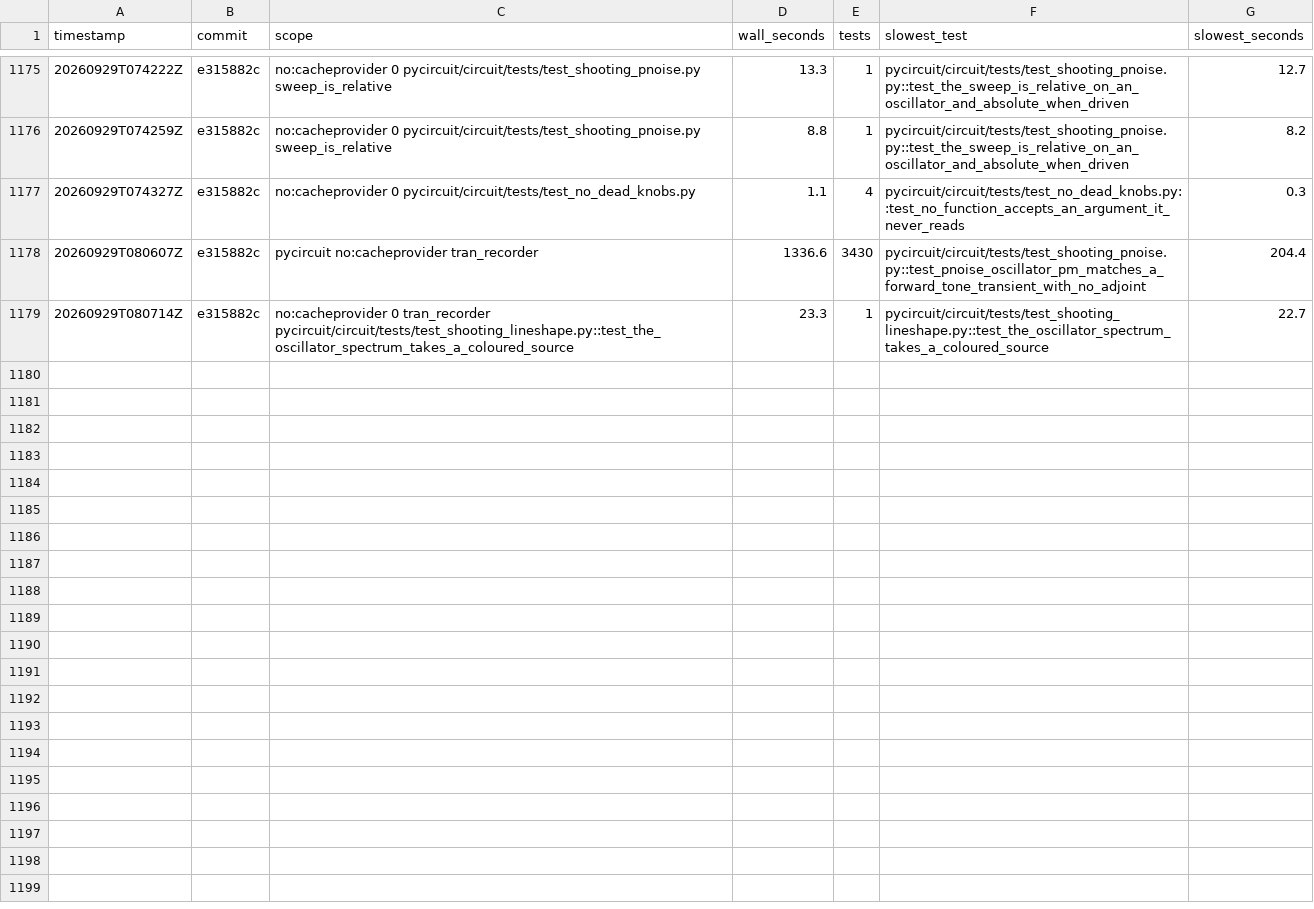
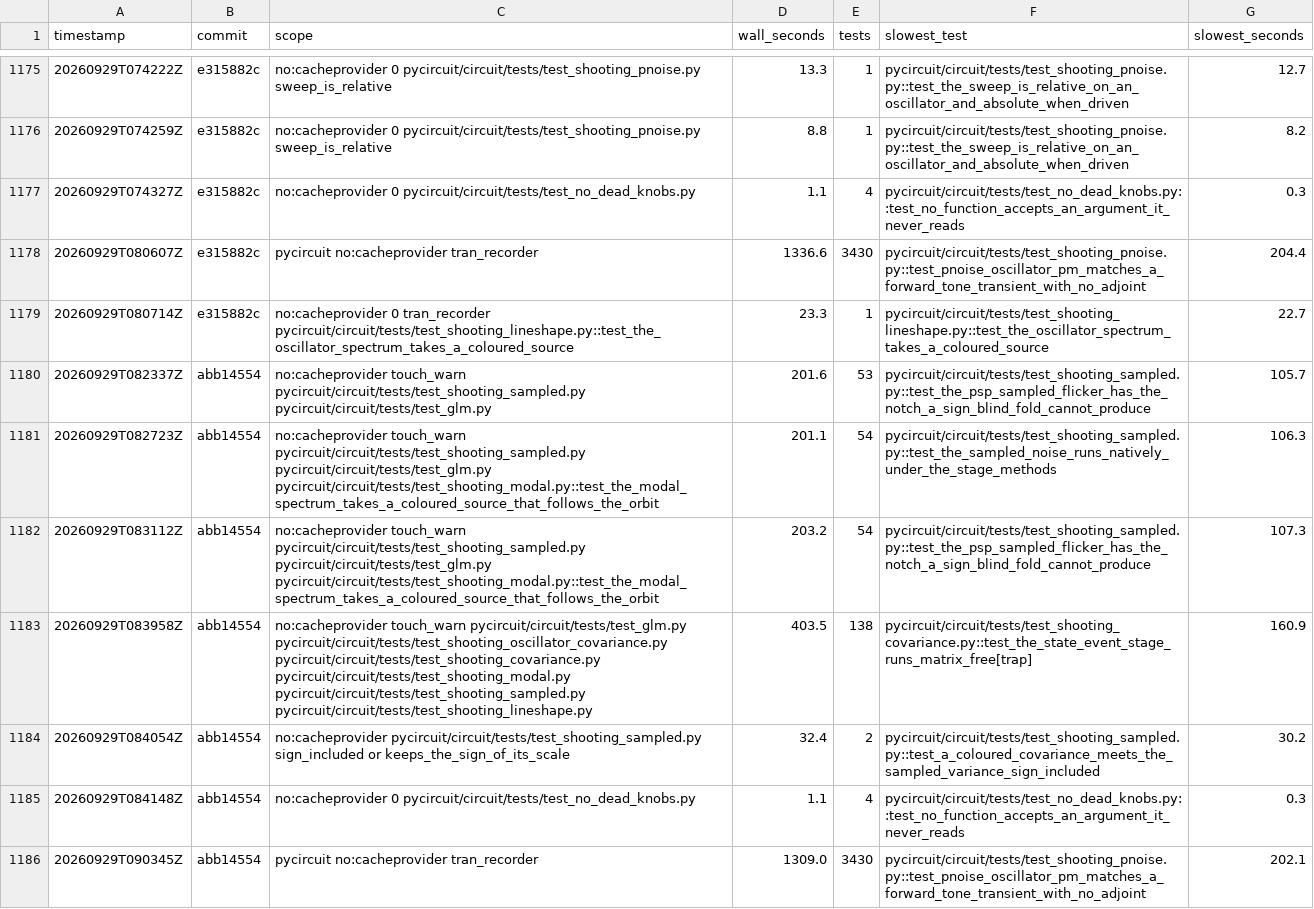
Before and after one commit to henjo/pycircuit, a CSV file: test_timings/history.csv, drawn as a sheet; only a part is shown, gaps mark what is left out; the diff names each change by its address in the sheet, - before the commit and + after, or states it on an @@ line.

```diff
--- a/test_timings/history.csv
+++ b/test_timings/history.csv
+row 1180: 20260929T082337Z | abb14554 | no:cacheprovider touch_warn pycircuit/circuit/tests/test_shooting_sampled.py pycircuit/circuit/tests/test_glm.py | 201.6 | 53 | pycircuit/circuit/tests/test_shooting_sampled.py::test_the_psp_sampled_flicker_has_the_notch_a_sign_blind_fold_cannot_produce | 105.7
+row 1181: 20260929T082723Z | abb14554 | no:cacheprovider touch_warn pycircuit/circuit/tests/test_shooting_sampled.py pycircuit/circuit/tests/test_glm.py pycircuit/circuit/tests/test_shooting_modal.py::test_the_modal_spectrum_takes_a_coloured_source_that_follows_the_orbit | 201.1 | 54 | pycircuit/circuit/tests/test_shooting_sampled.py::test_the_sampled_noise_runs_natively_under_the_stage_methods | 106.3
+row 1182: 20260929T083112Z | abb14554 | no:cacheprovider touch_warn pycircuit/circuit/tests/test_shooting_sampled.py pycircuit/circuit/tests/test_glm.py pycircuit/circuit/tests/test_shooting_modal.py::test_the_modal_spectrum_takes_a_coloured_source_that_follows_the_orbit | 203.2 | 54 | pycircuit/circuit/tests/test_shooting_sampled.py::test_the_psp_sampled_flicker_has_the_notch_a_sign_blind_fold_cannot_produce | 107.3
+row 1183: 20260929T083958Z | abb14554 | no:cacheprovider touch_warn pycircuit/circuit/tests/test_glm.py pycircuit/circuit/tests/test_shooting_oscillator_covariance.py pycircuit/circuit/tests/test_shooting_covariance.py pycircuit/circuit/tests/test_shooting_modal.py pycircuit/circuit/tests/test_shooting_sampled.py pycircuit/circuit/tests/test_shooting_lineshape.py | 403.5 | 138 | pycircuit/circuit/tests/test_shooting_covariance.py::test_the_state_event_stage_runs_matrix_free[trap] | 160.9
+row 1184: 20260929T084054Z | abb14554 | no:cacheprovider pycircuit/circuit/tests/test_shooting_sampled.py sign_included or keeps_the_sign_of_its_scale | 32.4 | 2 | pycircuit/circuit/tests/test_shooting_sampled.py::test_a_coloured_covariance_meets_the_sampled_variance_sign_included | 30.2
+row 1185: 20260929T084148Z | abb14554 | no:cacheprovider 0 pycircuit/circuit/tests/test_no_dead_knobs.py | 1.1 | 4 | pycircuit/circuit/tests/test_no_dead_knobs.py::test_no_function_accepts_an_argument_it_never_reads | 0.3
+row 1186: 20260929T090345Z | abb14554 | pycircuit no:cacheprovider tran_recorder | 1309.0 | 3430 | pycircuit/circuit/tests/test_shooting_pnoise.py::test_pnoise_oscillator_pm_matches_a_forward_tone_transient_with_no_adjoint | 202.1
```
Also changed, not shown: 6 other files.
